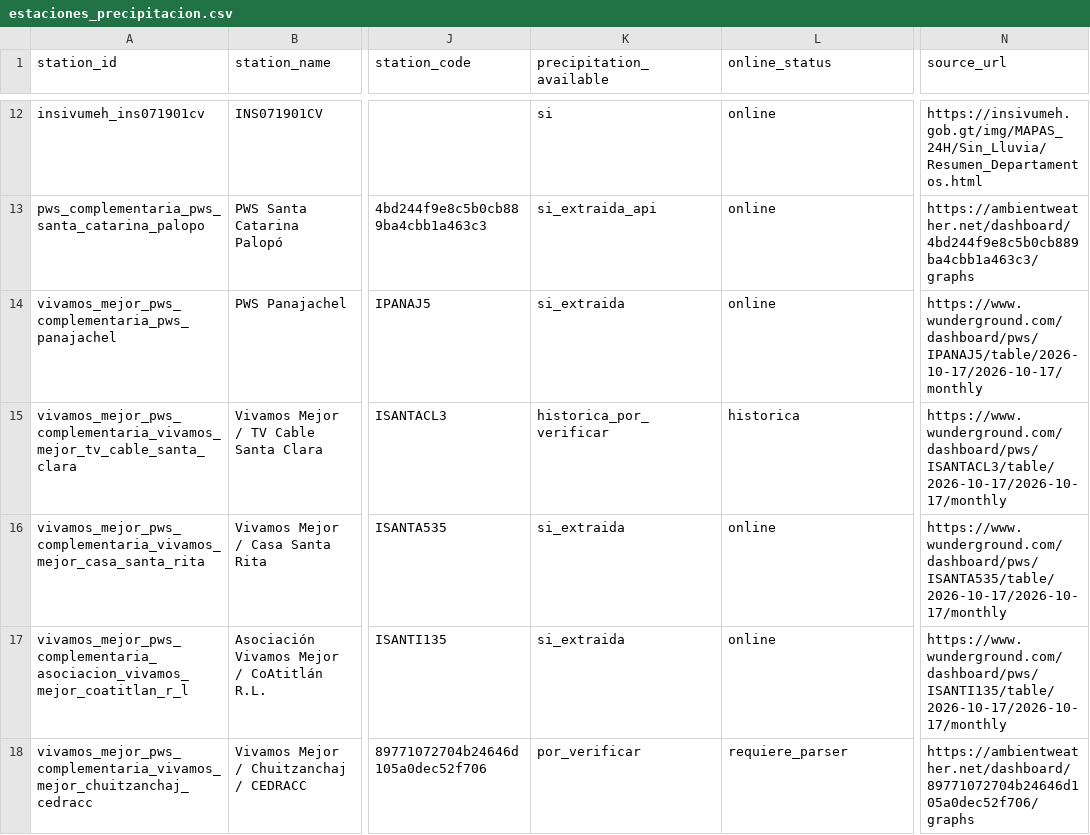
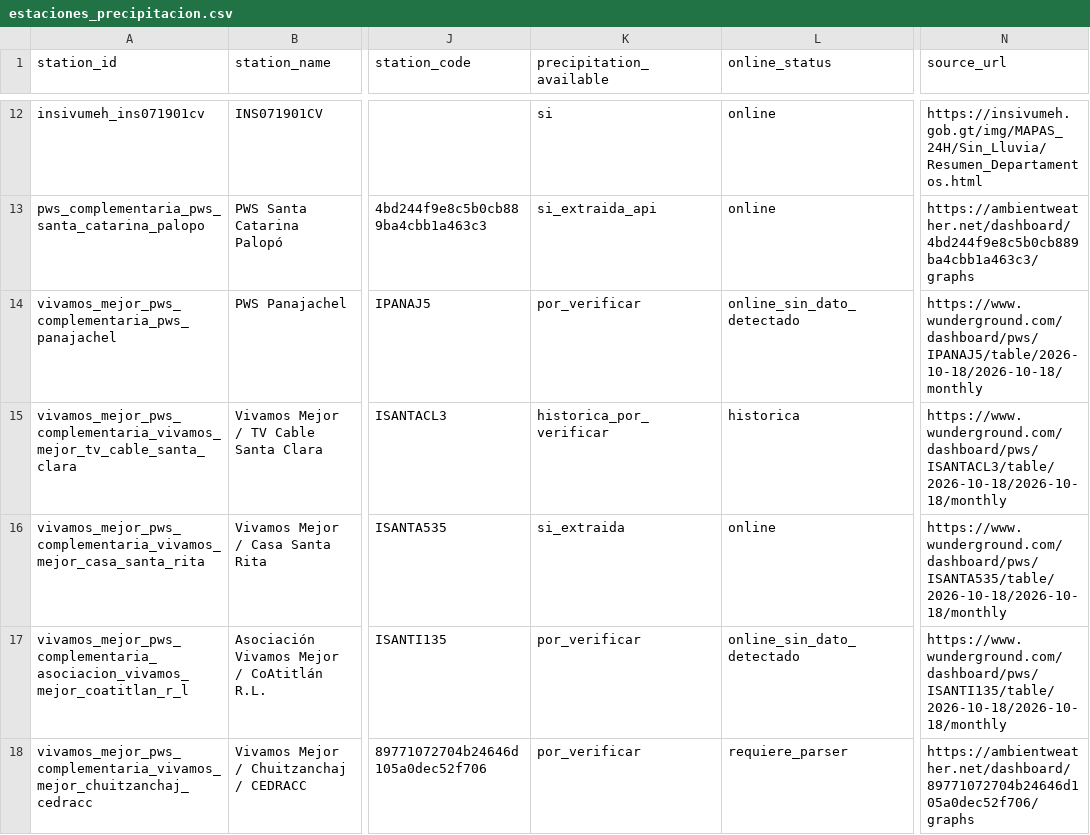
Before and after one commit to geograficaaala/MTA, a CSV file: docs/data/precipitaciones/estaciones_precipitacion.csv, drawn as a sheet; only a part is shown, gaps mark what is left out; the diff names each change by its address in the sheet, - before the commit and + after, or states it on an @@ line.

```diff
--- a/docs/data/precipitaciones/estaciones_precipitacion.csv
+++ b/docs/data/precipitaciones/estaciones_precipitacion.csv
-K14 (precipitation_available): si_extraida
+K14 (precipitation_available): por_verificar
-L14 (online_status): online
+L14 (online_status): online_sin_dato_detectado
-N14 (source_url): https://www.wunderground.com/dashboard/pws/IPANAJ5/table/2026-10-17/2026-10-17/monthly
+N14 (source_url): https://www.wunderground.com/dashboard/pws/IPANAJ5/table/2026-10-18/2026-10-18/monthly
-N15 (source_url): https://www.wunderground.com/dashboard/pws/ISANTACL3/table/2026-10-17/2026-10-17/monthly
+N15 (source_url): https://www.wunderground.com/dashboard/pws/ISANTACL3/table/2026-10-18/2026-10-18/monthly
-N16 (source_url): https://www.wunderground.com/dashboard/pws/ISANTA535/table/2026-10-17/2026-10-17/monthly
+N16 (source_url): https://www.wunderground.com/dashboard/pws/ISANTA535/table/2026-10-18/2026-10-18/monthly
-K17 (precipitation_available): si_extraida
+K17 (precipitation_available): por_verificar
-L17 (online_status): online
+L17 (online_status): online_sin_dato_detectado
-N17 (source_url): https://www.wunderground.com/dashboard/pws/ISANTI135/table/2026-10-17/2026-10-17/monthly
+N17 (source_url): https://www.wunderground.com/dashboard/pws/ISANTI135/table/2026-10-18/2026-10-18/monthly
```
Also changed, not shown: docs/data/precipitaciones/historico/2026/2026-10.csv, docs/data/precipitaciones/insivumeh_solola.csv, 11 other files.
